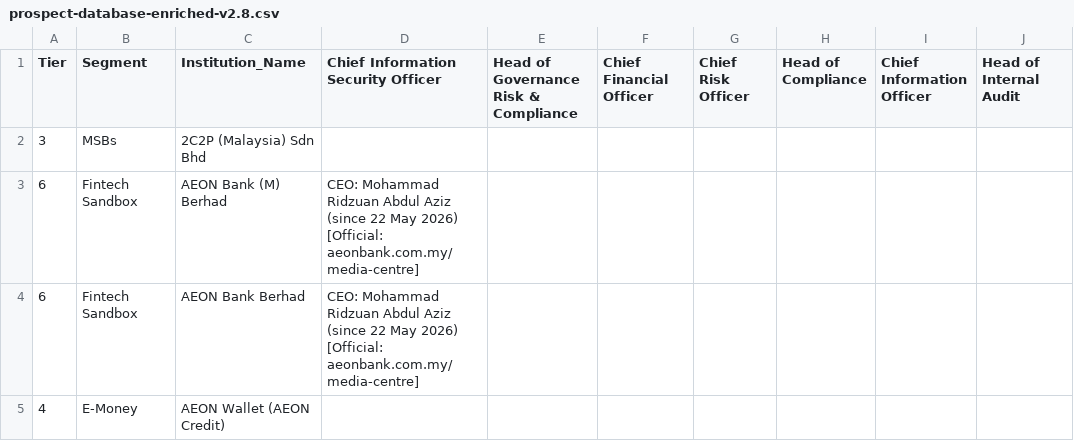
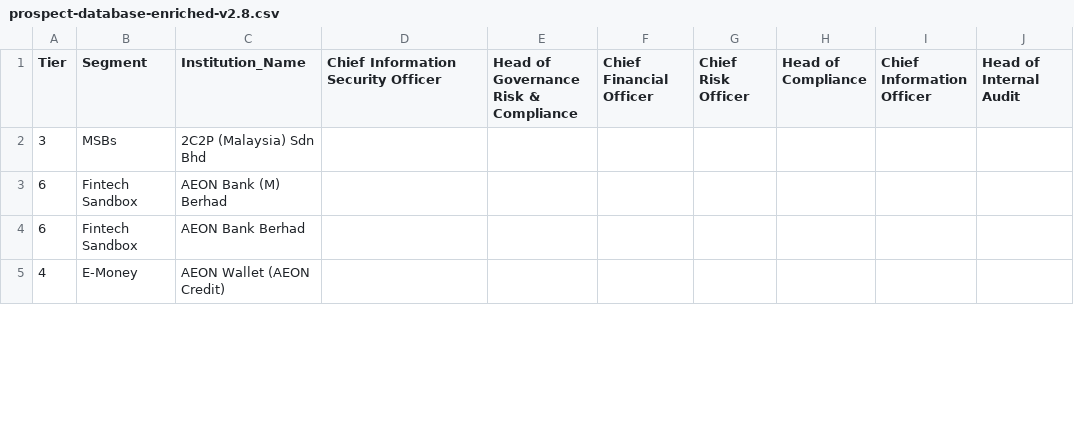
Before and after one commit to ahmadfaurani/Voron-Campaign, a CSV file: voron-stakeholders/prospect-database-enriched-v2.8.csv, drawn as a sheet; only a part is shown; the diff covers the shown part only.

```diff
--- a/voron-stakeholders/prospect-database-enriched-v2.8.csv
+++ b/voron-stakeholders/prospect-database-enriched-v2.8.csv
@@ -2,4 +2,4 @@ Tier,Segment,Institution_Name,Chief Information Security Officer,Head of Governa
 3,MSBs,2C2P (Malaysia) Sdn Bhd,,,,,,,
-6,Fintech Sandbox,AEON Bank (M) Berhad,CEO: Mohammad Ridzuan Abdul Aziz (since 22 May 2026) [Official: aeonbank.com.my/media-centre],,,,,,
-6,Fintech Sandbox,AEON Bank Berhad,CEO: Mohammad Ridzuan Abdul Aziz (since 22 May 2026) [Official: aeonbank.com.my/media-centre],,,,,,
+6,Fintech Sandbox,AEON Bank (M) Berhad,,,,,,,
+6,Fintech Sandbox,AEON Bank Berhad,,,,,,,
 4,E-Money,AEON Wallet (AEON Credit),,,,,,,
```
Also changed, not shown: 67 edited cells elsewhere in this file, 1 other file.
